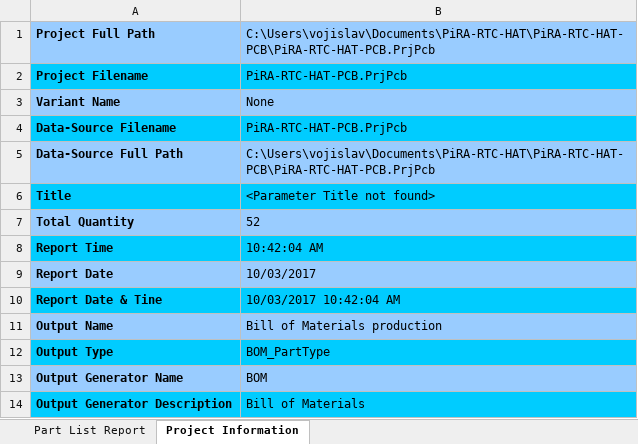
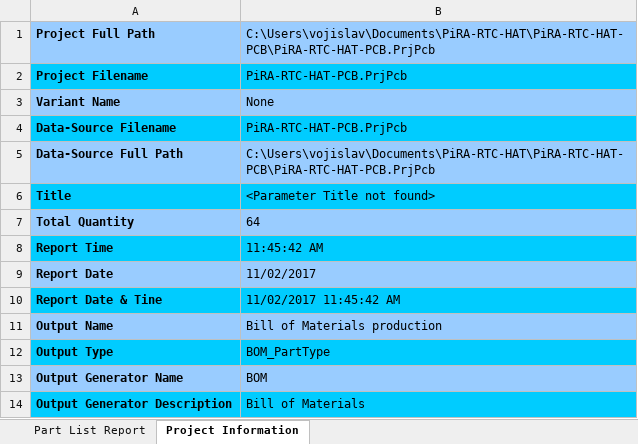
Before and after one commit to IRNAS/PiRa-zero, an Excel workbook: PiRA-RTC-HAT-PCB/Project Outputs for PiRA-RTC-HAT-PCB/BOM/Bill of Materials production.xlsx, sheet Project Information, drawn as a sheet; values as stored, in another font and other column widths than the file's, no borders; the diff names each change by its address in the sheet, - before the commit and + after, or states it on an @@ line.

```diff
--- a/PiRA-RTC-HAT-PCB/Project Outputs for PiRA-RTC-HAT-PCB/BOM/Bill of Materials production.xlsx (sheet Project Information)
+++ b/PiRA-RTC-HAT-PCB/Project Outputs for PiRA-RTC-HAT-PCB/BOM/Bill of Materials production.xlsx (sheet Project Information)
-B7: 52
+B7: 64
-B8: 10:42:04 AM
+B8: 11:45:42 AM
-B9: 10/03/2017
+B9: 11/02/2017
-B10: 10/03/2017 10:42:04 AM
+B10: 11/02/2017 11:45:42 AM
```
Also changed, not shown: sheet Part List Report, charts or pictures, 6 other files.
